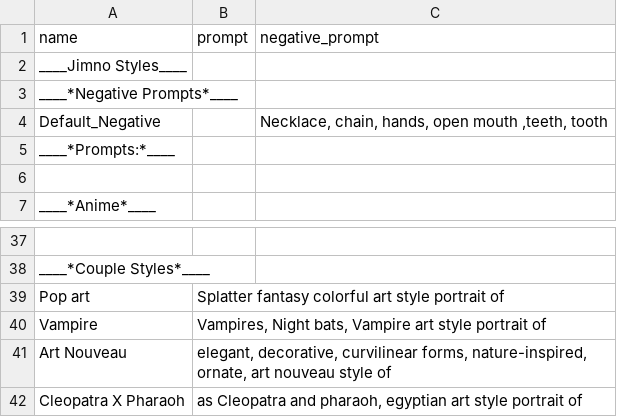
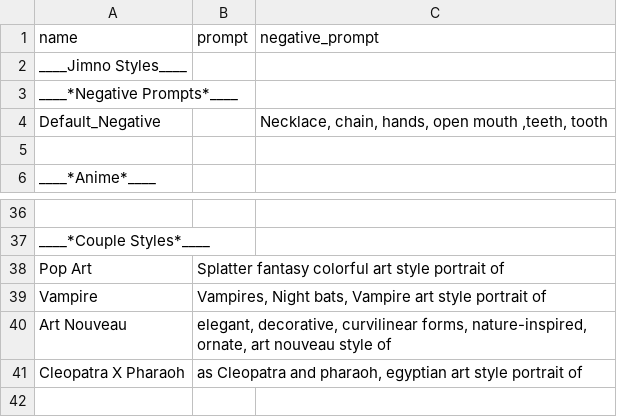
Before and after one commit to DerJimno/styles-for-stable-diffusion, a CSV file: styles.csv, drawn as a sheet; only a part is shown, gaps mark what is left out; removed rows and columns are numbered as before the commit, all else as after; the diff names each change by its address in the sheet, - before the commit and + after, or states it on an @@ line.

Commit message:
clean up

```diff
--- a/styles.csv
+++ b/styles.csv
-row 5: ____*Prompts:*____
-A38 (name): Pop art
+A38 (name): Pop Art
```
